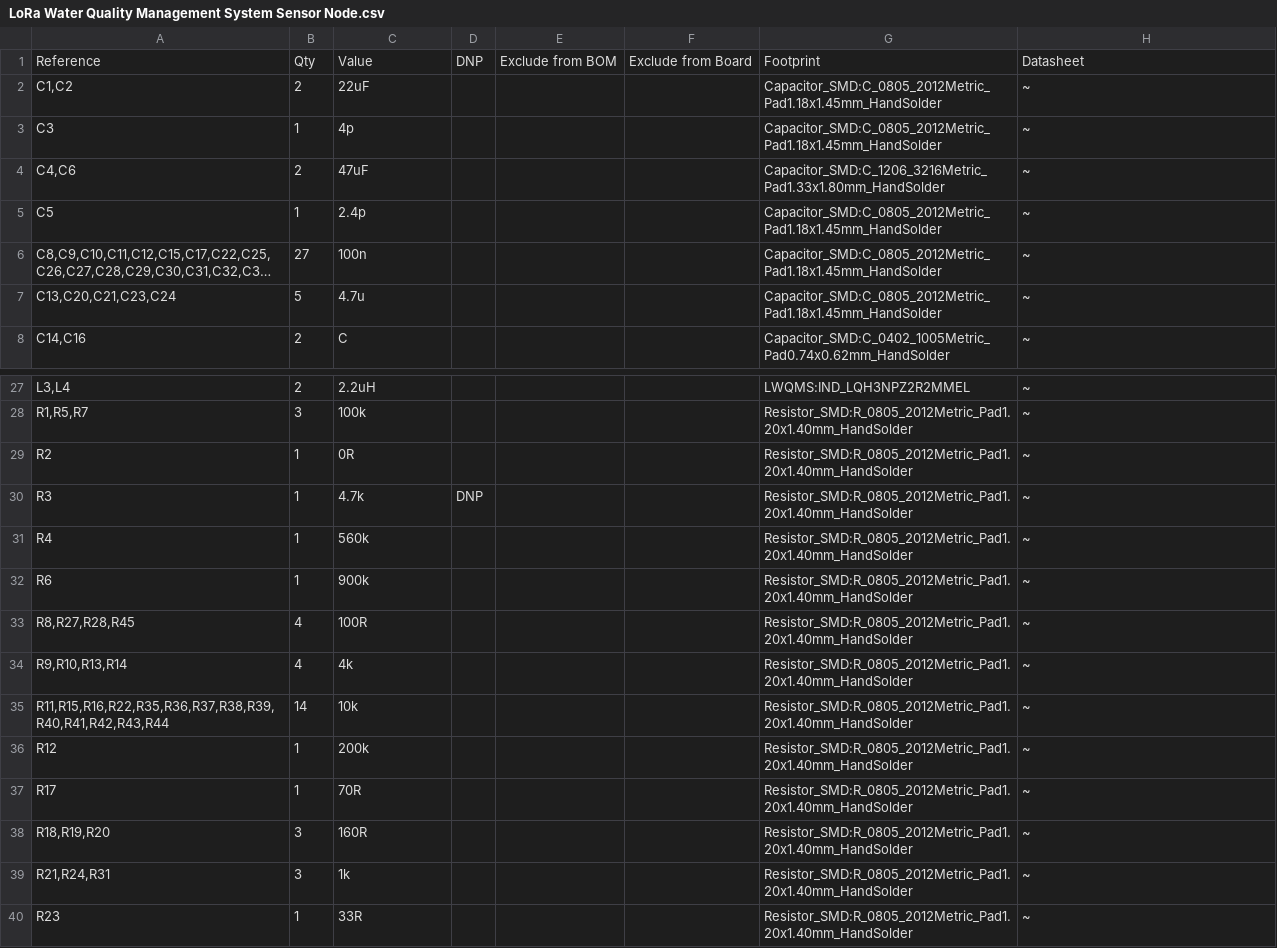
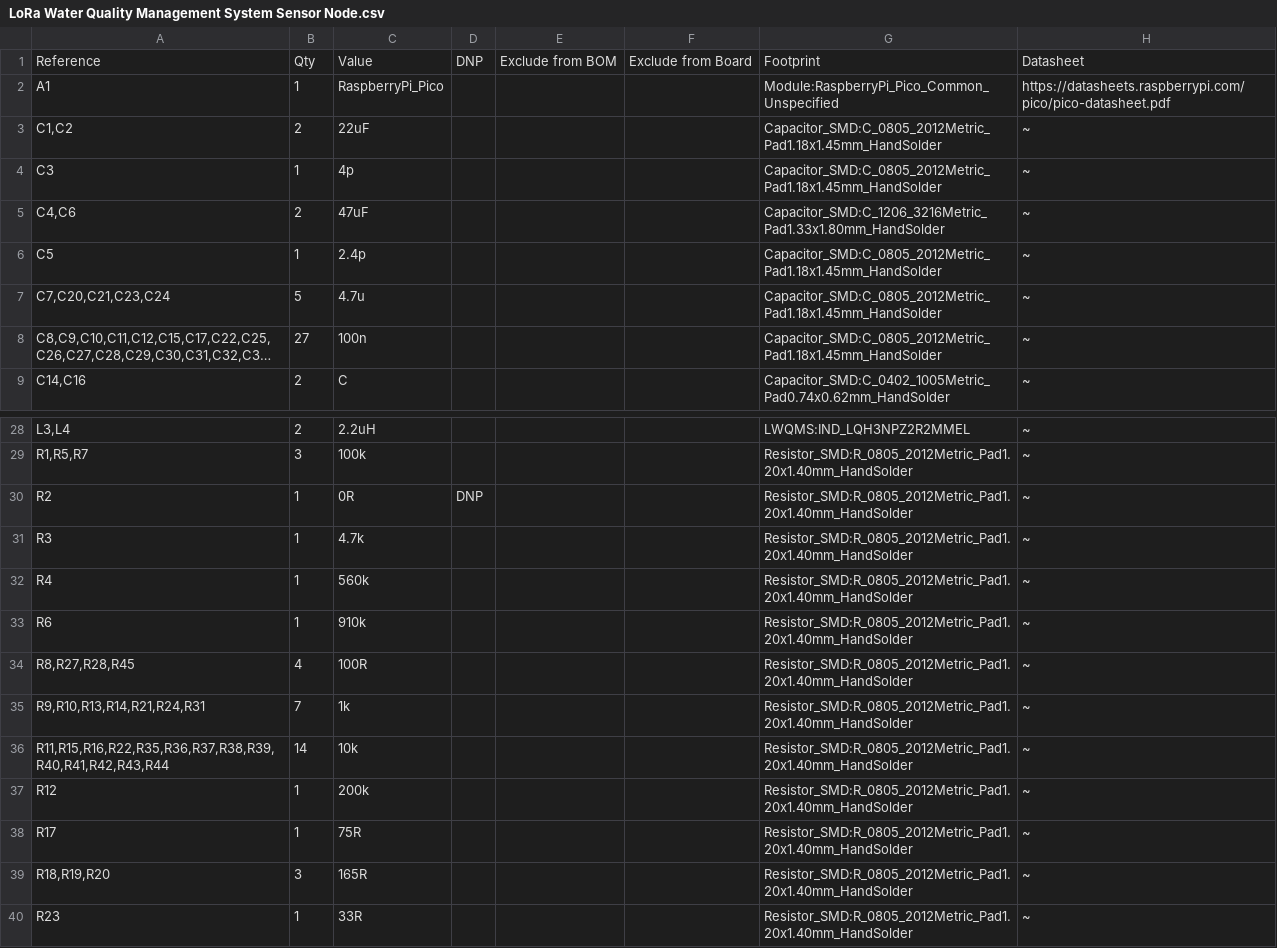
Before and after one commit to msharp176/LoRa-Water-Quality-Management-System, a CSV file: Sensor Node/pcb layout/LoRa Water Quality Management System Sensor Node/LoRa Water Quality Management System Sensor Node.csv, drawn as a sheet; only a part is shown, gaps mark what is left out; long unchanged cells end in …; removed rows and columns are numbered as before the commit, all else as after; the diff names each change by its address in the sheet, - before the commit and + after, or states it on an @@ line.

Commit message:
Implemented RDT3.0 for LoRa data transfer.

```diff
--- a/Sensor Node/pcb layout/LoRa Water Quality Management System Sensor Node/LoRa Water Quality Management System Sensor Node.csv
+++ b/Sensor Node/pcb layout/LoRa Water Quality Management System Sensor Node/LoRa Water Quality Management System Sensor Node.csv
+row 2: A1 | 1 | RaspberryPi_Pico |  |  |  | Module:RaspberryPi_Pico_Common_Unspecified | https://datasheets.raspberrypi.com/pico/pico-datasheet.pdf
+row 7: C7,C20,C21,C23,C24 | 5 | 4.7u |  |  |  | Capacitor_SMD:C_0805_2012Metric_Pad1.18x1.45mm_HandSolder | ~
-row 7: C13,C20,C21,C23,C24 | 5 | 4.7u |  |  |  | Capacitor_SMD:C_0805_2012Metric_Pad1.18x1.45mm_HandSolder | ~
-D30: (empty)
+D30: DNP
-D31: DNP
+D31: (empty)
-C33: 900k
+C33: 910k
-A35: R9,R10,R13,R14
+A35: R9,R10,R13,R14,R21,R24,R31
-B35: 4
+B35: 7
-C35: 4k
+C35: 1k
-C38: 70R
+C38: 75R
-C39: 160R
+C39: 165R
-row 39: R21,R24,R31 | 3 | 1k |  |  |  | Resistor_SMD:R_0805_2012Metric_Pad1.20x1.40mm_HandSolder | ~
```
Also changed, not shown: 41 other files.
